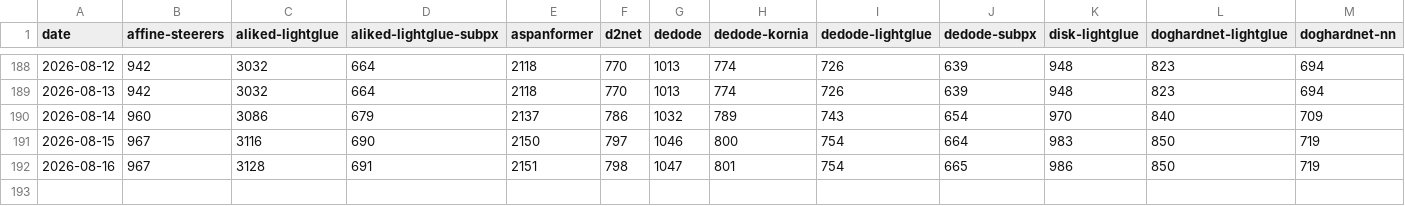
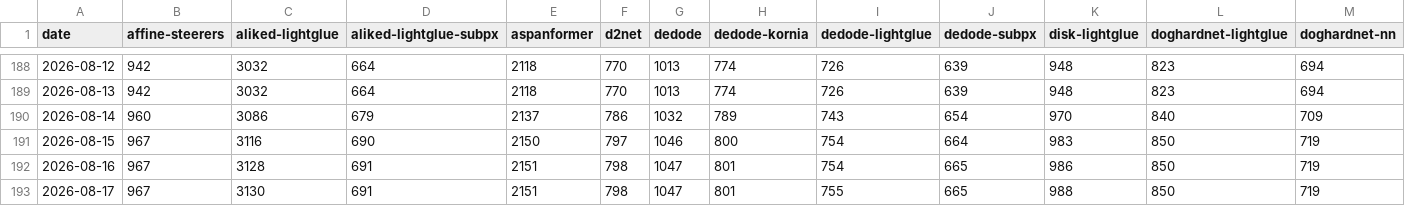
Before and after one commit to gmberton/vismatch-downloads-tracker, a CSV file: downloads.csv, drawn as a sheet; only a part is shown, gaps mark what is left out; rows hold the shown columns only; the diff names each change by its address in the sheet, - before the commit and + after, or states it on an @@ line.

```diff
--- a/downloads.csv
+++ b/downloads.csv
+row 193: 2026-08-17 | 967 | 3130 | 691 | 2151 | 798 | 1047 | 801 | 755 | 665 | 988 | 850 | 719
```
Also changed, not shown: 3 other files.
